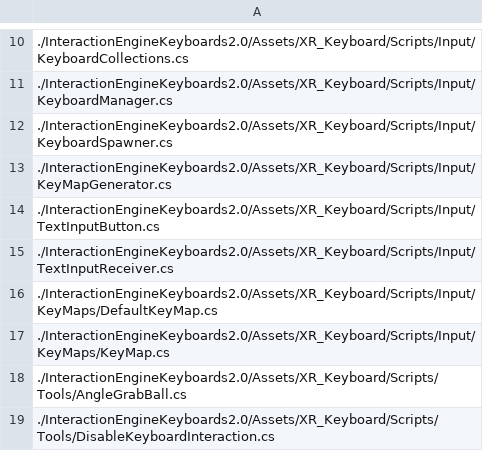
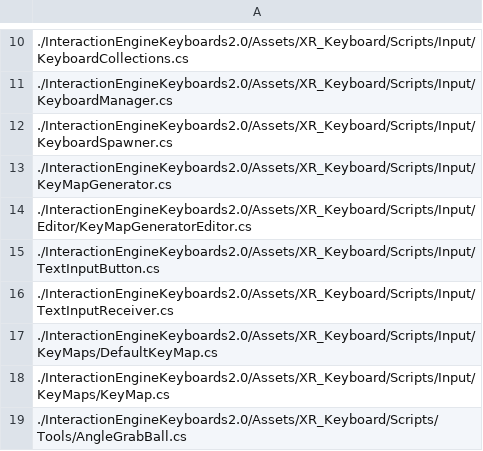
Before and after one commit to ultraleap/XR-Keyboard, a CSV file: BuildScripts/PackageBuilder/ConsoleApp/PackageFiles.csv, drawn as a sheet; only a part is shown, gaps mark what is left out; the shorter side is filled out with more unchanged rows.

Commit message:
Add keymap generator editor script to package

```diff
--- a/BuildScripts/PackageBuilder/ConsoleApp/PackageFiles.csv
+++ b/BuildScripts/PackageBuilder/ConsoleApp/PackageFiles.csv
@@ -13,2 +13,3 @@
 ./InteractionEngineKeyboards2.0/Assets/XR_Keyboard/Scripts/Input/KeyMapGenerator.cs
+./InteractionEngineKeyboards2.0/Assets/XR_Keyboard/Scripts/Input/Editor/KeyMapGeneratorEditor.cs
 ./InteractionEngineKeyboards2.0/Assets/XR_Keyboard/Scripts/Input/TextInputButton.cs
```
